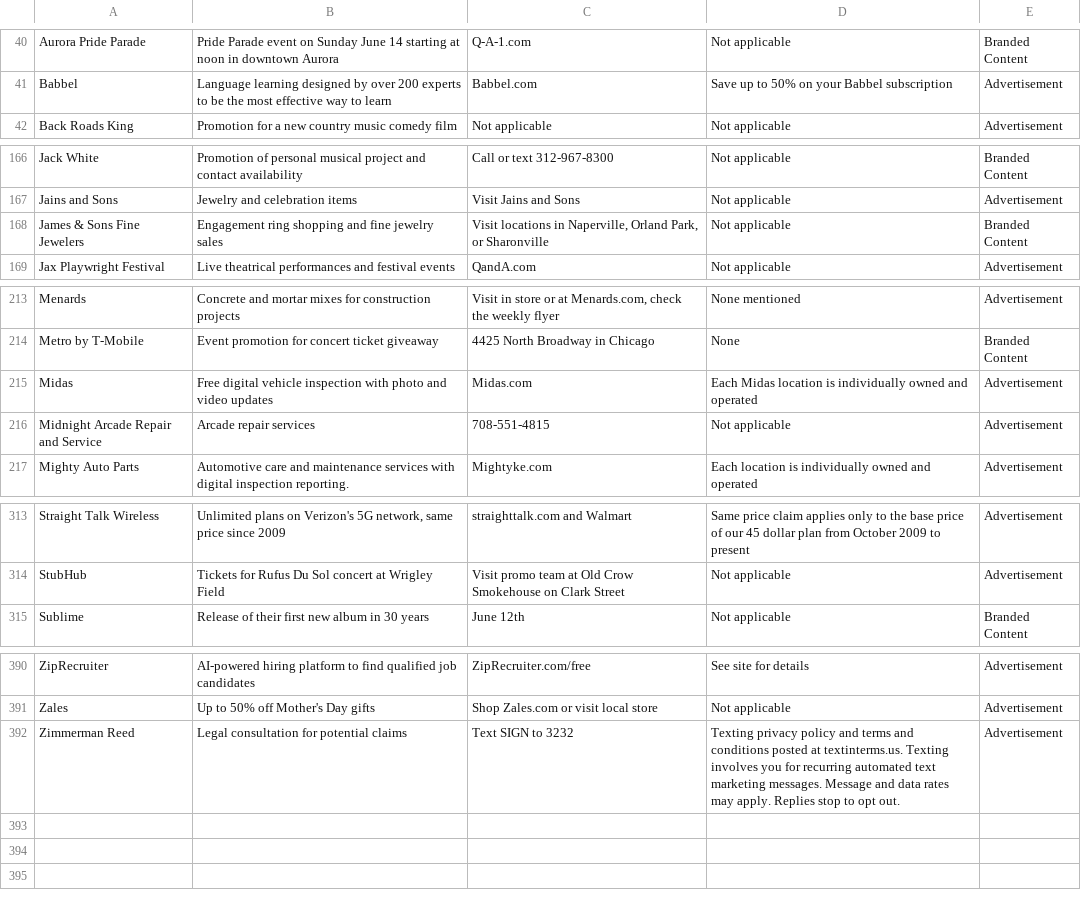
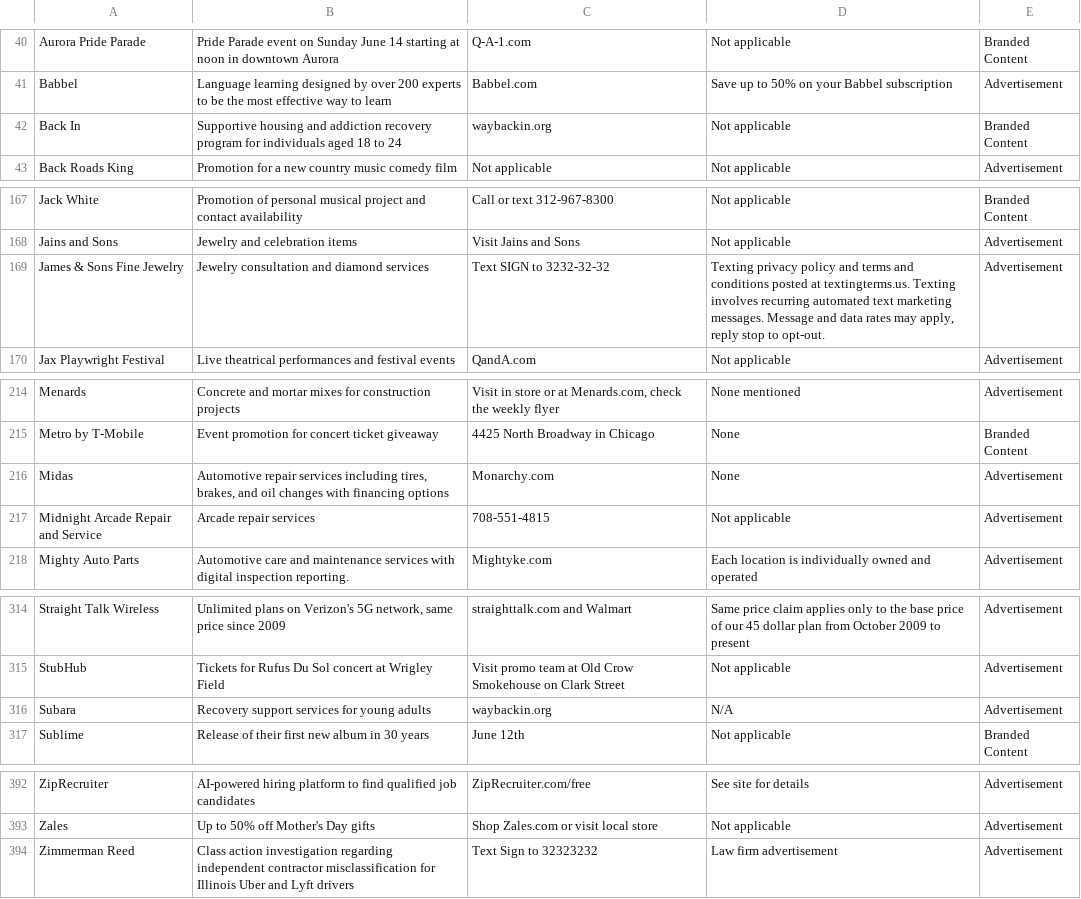
Before and after one commit to MATR-Technologies/ReplayAdsViewer, a CSV file: data.csv, drawn as a sheet; only a part is shown, gaps mark what is left out; the diff covers the shown part only.

Commit message:
Auto-update CSV data

```diff
--- a/data.csv
+++ b/data.csv
@@ -41,2 +41,3 @@
 "Babbel","Language learning designed by over 200 experts to be the most effective way to learn","Babbel.com","Save up to 50% on your Babbel subscription","Advertisement"
+"Back In","Supportive housing and addiction recovery program for individuals aged 18 to 24","waybackin.org","Not applicable","Branded Content"
 "Back Roads King","Promotion for a new country music comedy film","Not applicable","Not applicable","Advertisement"
@@ -167,3 +168,3 @@
 "Jains and Sons","Jewelry and celebration items","Visit Jains and Sons","Not applicable","Advertisement"
-"James & Sons Fine Jewelers","Engagement ring shopping and fine jewelry sales","Visit locations in Naperville, Orland Park, or Sharonville","Not applicable","Branded Content"
+"James & Sons Fine Jewelry","Jewelry consultation and diamond services","Text SIGN to 3232-32-32","Texting privacy policy and terms and conditions posted at textingterms.us. Texting involves recurring automated text marketing messages. Message and data rates may apply, reply stop to opt-out.","Advertisement"
 "Jax Playwright Festival","Live theatrical performances and festival events","QandA.com","Not applicable","Advertisement"
@@ -214,3 +215,3 @@
 "Metro by T-Mobile","Event promotion for concert ticket giveaway","4425 North Broadway in Chicago","None","Branded Content"
-"Midas","Free digital vehicle inspection with photo and video updates","Midas.com","Each Midas location is individually owned and operated","Advertisement"
+"Midas","Automotive repair services including tires, brakes, and oil changes with financing options","Monarchy.com","None","Advertisement"
 "Midnight Arcade Repair and Service","Arcade repair services","708-551-4815","Not applicable","Advertisement"
@@ -314,2 +315,3 @@
 "StubHub","Tickets for Rufus Du Sol concert at Wrigley Field","Visit promo team at Old Crow Smokehouse on Clark Street","Not applicable","Advertisement"
+"Subara","Recovery support services for young adults","waybackin.org","N/A","Advertisement"
 "Sublime","Release of their first new album in 30 years","June 12th","Not applicable","Branded Content"
@@ -391,2 +393,2 @@
 "Zales","Up to 50% off Mother's Day gifts","Shop Zales.com or visit local store","Not applicable","Advertisement"
-"Zimmerman Reed","Legal consultation for potential claims","Text SIGN to 3232","Texting privacy policy and terms and conditions posted at textinterms.us. Texting involves you for recurring automated text marketing messages. Message and data rates may apply. Replies stop to opt out.","Advertisement"
+"Zimmerman Reed","Class action investigation regarding independent contractor misclassification for Illinois Uber and Lyft drivers","Text Sign to 32323232","Law firm advertisement","Advertisement"
```
Also changed, not shown: 1 edited cell elsewhere in this file.
